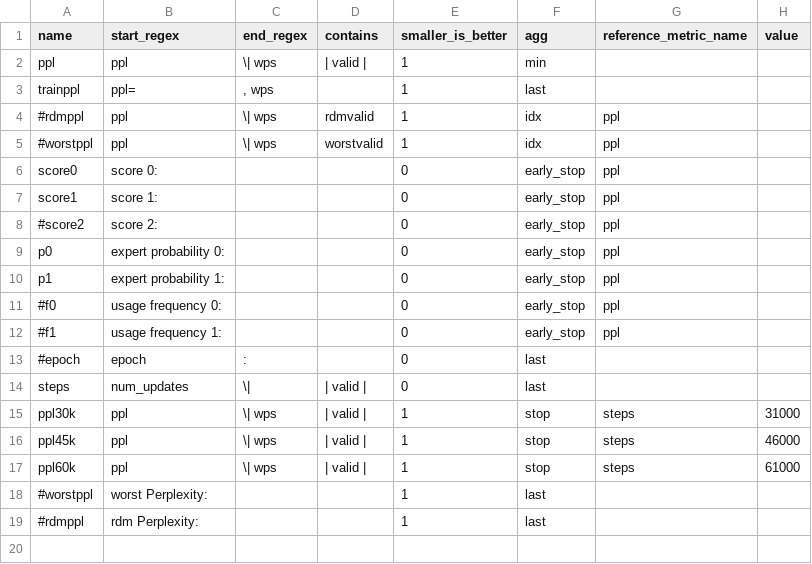
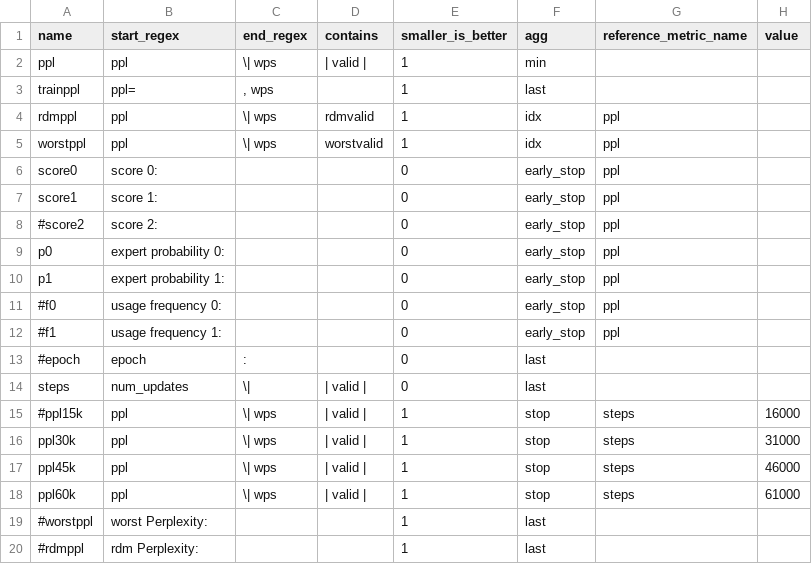
Before and after one commit to TimDettmers/sched, a CSV file: scripts/moe/metric_file_2_rdm.csv, drawn as a sheet.

Commit message:
Fixed restart script.

```diff
--- a/scripts/moe/metric_file_2_rdm.csv
+++ b/scripts/moe/metric_file_2_rdm.csv
@@ -3,4 +3,4 @@ ppl,ppl,\| wps,| valid |,1,min,
 trainppl,ppl=,", wps",,1,last,
-#rdmppl,ppl,\| wps,rdmvalid,1,idx,ppl
-#worstppl,ppl,\| wps,worstvalid,1,idx,ppl
+rdmppl,ppl,\| wps,rdmvalid,1,idx,ppl
+worstppl,ppl,\| wps,worstvalid,1,idx,ppl
 score0,score 0:,,,0,early_stop,ppl
@@ -14,2 +14,3 @@ p1,expert probability 1:,,,0,early_stop,ppl
 steps,num_updates,\|,| valid |,0,last,
+#ppl15k,ppl,\| wps,| valid |,1,stop,steps,16000
 ppl30k,ppl,\| wps,| valid |,1,stop,steps,31000
```
Also changed, not shown: 5 other files.
